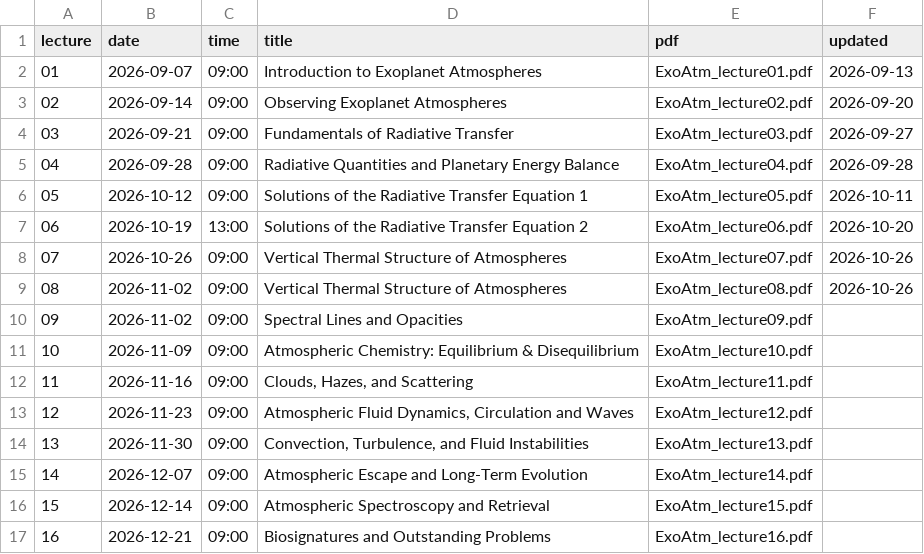
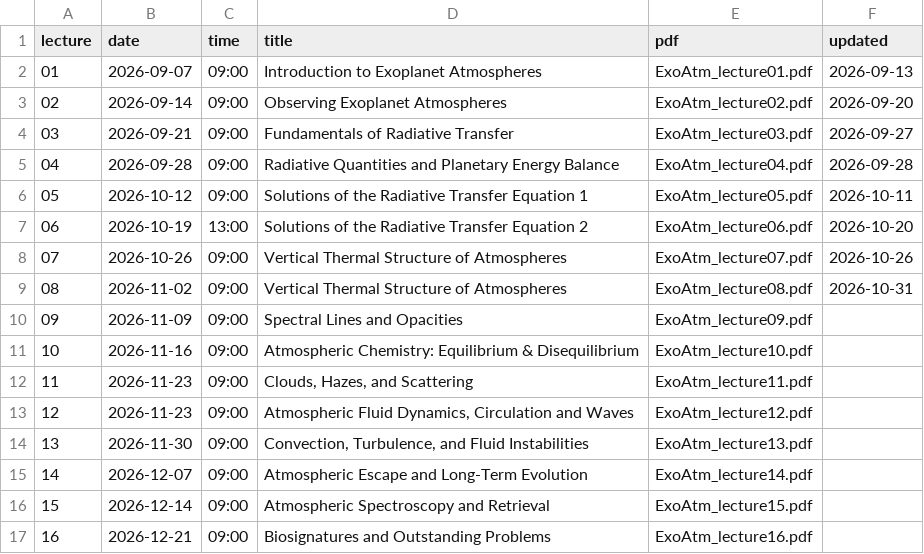
Before and after one commit to seoncafe/seoncafe.github.io, a CSV file: Teaching_files/2026b_ExoAtm/lectures.csv, drawn as a sheet.

```diff
--- a/Teaching_files/2026b_ExoAtm/lectures.csv
+++ b/Teaching_files/2026b_ExoAtm/lectures.csv
@@ -8,6 +8,6 @@ lecture,date,time,title,pdf,updated
 07,2026-10-26,09:00,Vertical Thermal Structure of Atmospheres,ExoAtm_lecture07.pdf,2026-10-26
-08,2026-11-02,09:00,Vertical Thermal Structure of Atmospheres,ExoAtm_lecture08.pdf,2026-10-26
-09,2026-11-02,09:00,Spectral Lines and Opacities,ExoAtm_lecture09.pdf,
-10,2026-11-09,09:00,Atmospheric Chemistry: Equilibrium & Disequilibrium,ExoAtm_lecture10.pdf,
-11,2026-11-16,09:00,"Clouds, Hazes, and Scattering",ExoAtm_lecture11.pdf,
+08,2026-11-02,09:00,Vertical Thermal Structure of Atmospheres,ExoAtm_lecture08.pdf,2026-10-31
+09,2026-11-09,09:00,Spectral Lines and Opacities,ExoAtm_lecture09.pdf,
+10,2026-11-16,09:00,Atmospheric Chemistry: Equilibrium & Disequilibrium,ExoAtm_lecture10.pdf,
+11,2026-11-23,09:00,"Clouds, Hazes, and Scattering",ExoAtm_lecture11.pdf,
 12,2026-11-23,09:00,"Atmospheric Fluid Dynamics, Circulation and Waves",ExoAtm_lecture12.pdf,
```
Also changed, not shown: 3 other files.
